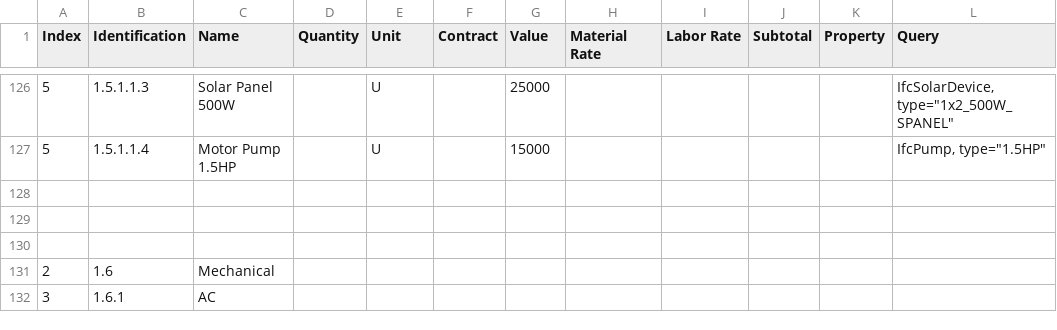
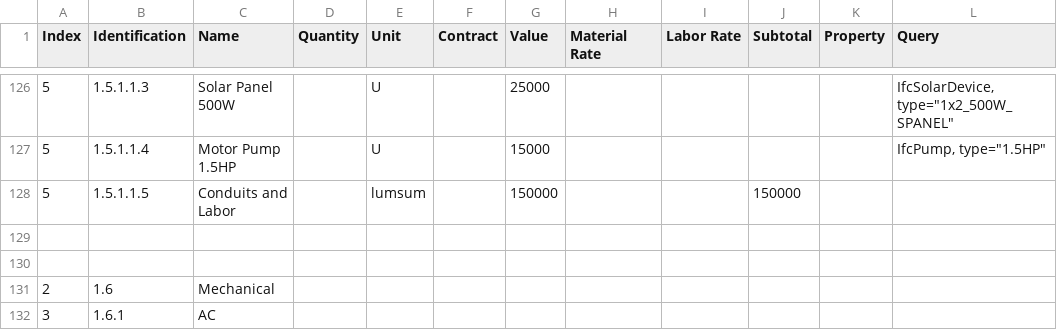
Before and after one commit to Arunarchitect/SreekeshIFC, a CSV file: schedules/Estimate.csv, drawn as a sheet; only a part is shown, gaps mark what is left out; the diff covers the shown part only; the diff names each change by its address in the sheet, - before the commit and + after, or states it on an @@ line.

Commit message:
added plumbing lumsum, etc

```diff
--- a/schedules/Estimate.csv
+++ b/schedules/Estimate.csv
-row 128: (empty)
+row 128: 5 | 1.5.1.1.5 | Conduits and Labor |  | lumsum |  | 150000 |  |  | 150000
```
Also changed, not shown: 1 added row, 6 removed rows and 15 edited cells elsewhere in this file, 3 other files.
